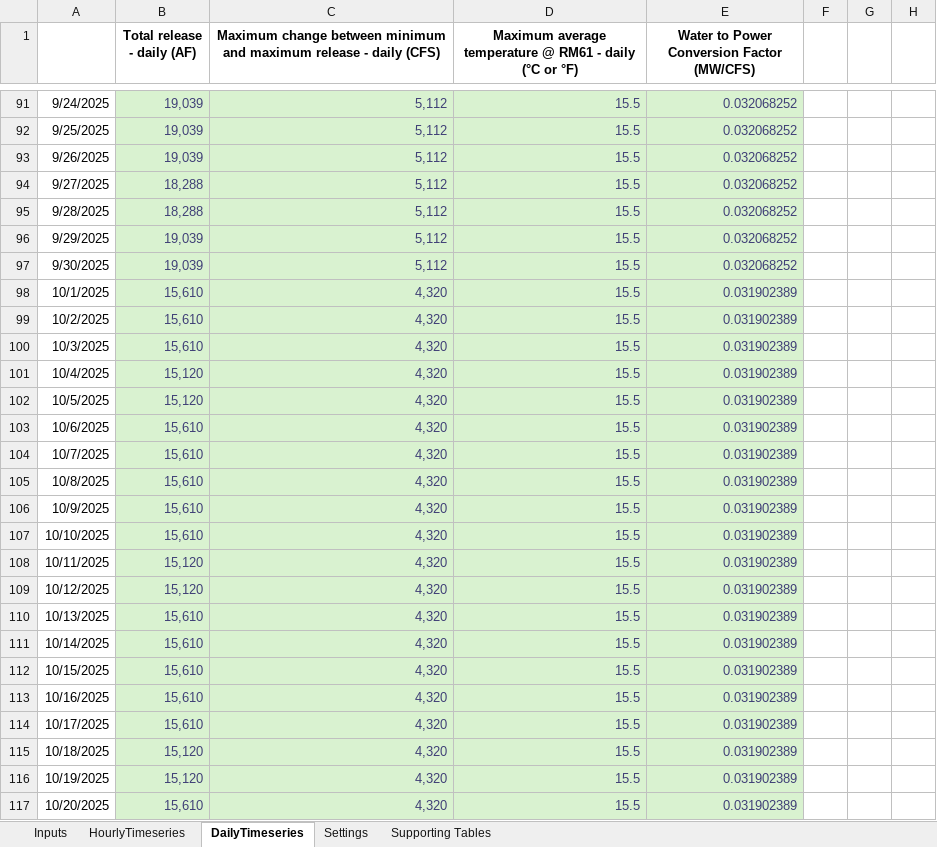
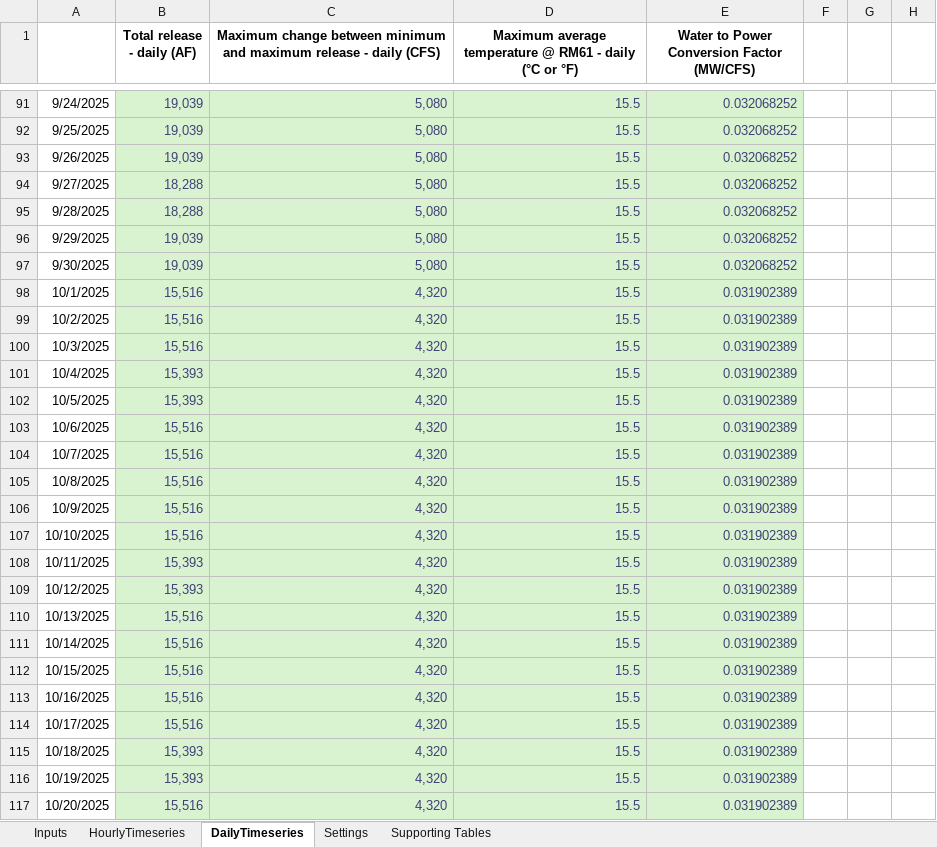
Before and after one commit to energy-modelling-hub/TempRegPy, an Excel workbook: WAPA Inputs.xlsm, sheet DailyTimeseries, drawn as a sheet; only a part is shown, gaps mark what is left out; values as stored, in another font and other column widths than the file's, no borders; table styles not drawn; the diff covers the shown part only; the diff names each change by its address in the sheet, - before the commit and + after, or states it on an @@ line.

```diff
--- a/WAPA Inputs.xlsm (sheet DailyTimeseries)
+++ b/WAPA Inputs.xlsm (sheet DailyTimeseries)
-C91:C97: 5,112
+C91:C97: 5,080
-B98:B100 (Total release - daily (AF)): 15,610
+B98:B100 (Total release - daily (AF)): 15,516
-B101:B102 (Total release - daily (AF)): 15,120
+B101:B102 (Total release - daily (AF)): 15,393
-B103:B107 (Total release - daily (AF)): 15,610
+B103:B107 (Total release - daily (AF)): 15,516
-B108:B109 (Total release - daily (AF)): 15,120
+B108:B109 (Total release - daily (AF)): 15,393
-B110:B114 (Total release - daily (AF)): 15,610
+B110:B114 (Total release - daily (AF)): 15,516
-B115:B116 (Total release - daily (AF)): 15,120
+B115:B116 (Total release - daily (AF)): 15,393
-B117 (Total release - daily (AF)): 15,610
+B117 (Total release - daily (AF)): 15,516
```
Also changed, not shown: 36 edited cells and cell formats elsewhere in this sheet, sheet HourlyTimeseries, sheet Inputs, sheet Supporting Tables, formulas that keep their value, 10 other files.
